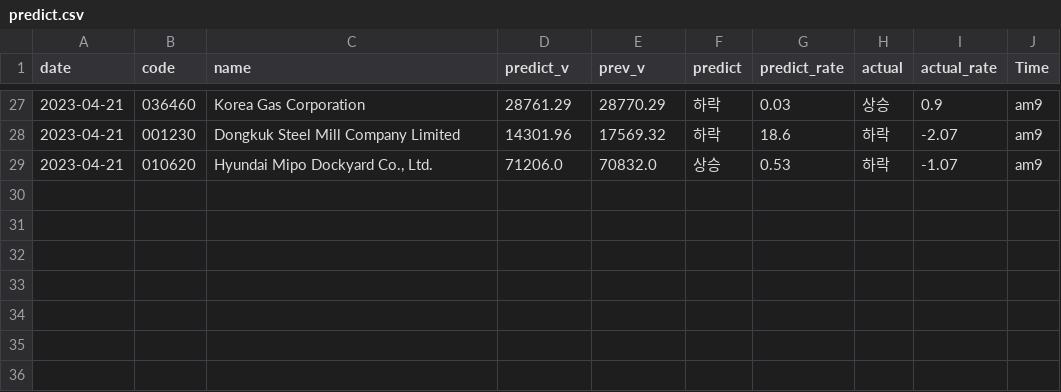
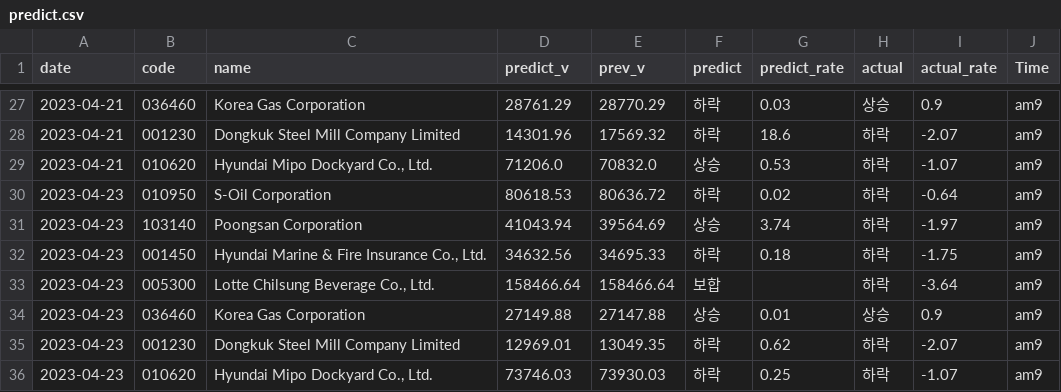
Before and after one commit to jinyoung09/stockpredict, a CSV file: predict.csv, drawn as a sheet; only a part is shown, gaps mark what is left out.

```diff
--- a/predict.csv
+++ b/predict.csv
@@ -29 +29,8 @@ date,code,name,predict_v,prev_v,predict,predict_rate,actual,actual_rate,Time
 2023-04-21,010620,"Hyundai Mipo Dockyard Co., Ltd.",71206.0,70832.0,상승,0.53,하락,-1.07,am9
+2023-04-23,010950,S-Oil Corporation,80618.53,80636.72,하락,0.02,하락,-0.64,am9
+2023-04-23,103140,Poongsan Corporation,41043.94,39564.69,상승,3.74,하락,-1.97,am9
+2023-04-23,001450,"Hyundai Marine & Fire Insurance Co., Ltd.",34632.56,34695.33,하락,0.18,하락,-1.75,am9
+2023-04-23,005300,"Lotte Chilsung Beverage Co., Ltd.",158466.64,158466.64,보합,,하락,-3.64,am9
+2023-04-23,036460,Korea Gas Corporation,27149.88,27147.88,상승,0.01,상승,0.9,am9
+2023-04-23,001230,Dongkuk Steel Mill Company Limited,12969.01,13049.35,하락,0.62,하락,-2.07,am9
+2023-04-23,010620,"Hyundai Mipo Dockyard Co., Ltd.",73746.03,73930.03,하락,0.25,하락,-1.07,am9
```
Also changed, not shown: data.csv, 3 other files.
